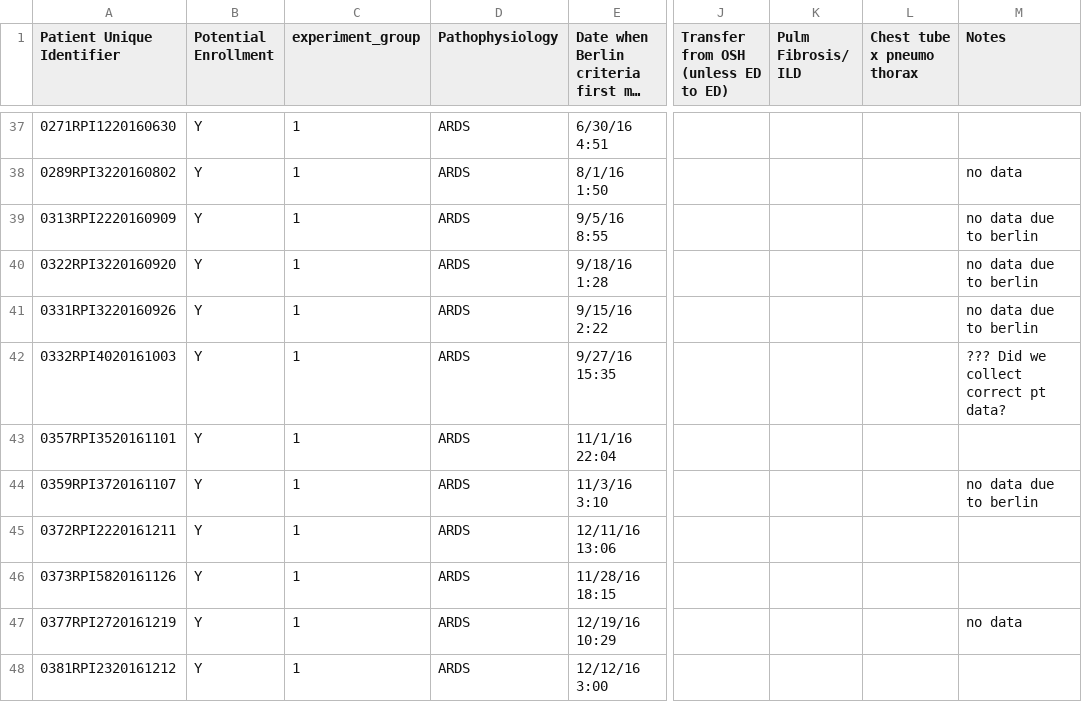
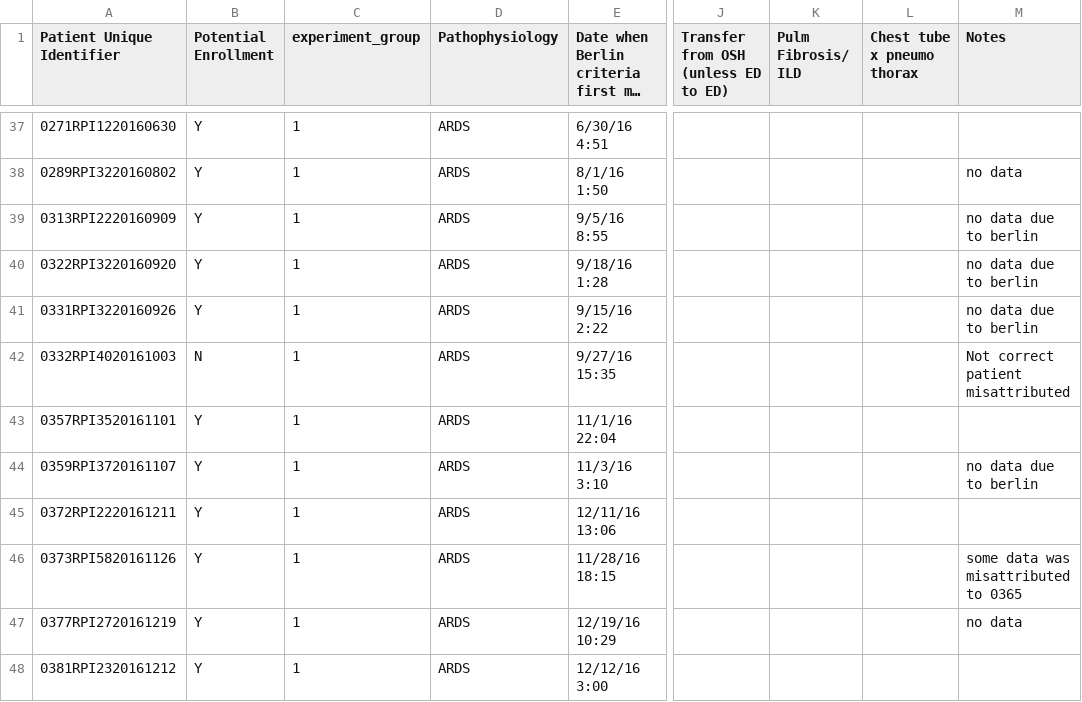
Before and after one commit to hahnicity/ardsdetection, a CSV file: cohort-description.csv, drawn as a sheet; only a part is shown, gaps mark what is left out; long unchanged cells end in …; the diff covers the shown part only; the diff names each change by its address in the sheet, - before the commit and + after, or states it on an @@ line.

Commit message:
update cohort patients based on what irene and i talked about today

```diff
--- a/cohort-description.csv
+++ b/cohort-description.csv
-B42 (Potential Enrollment): Y
+B42 (Potential Enrollment): N
-M42 (Notes): ??? Did we collect correct pt data?
+M42 (Notes): Not correct patient misattributed
-M46 (Notes): (empty)
+M46 (Notes): some data was misattributed to 0365
```
Also changed, not shown: 14 edited cells elsewhere in this file.
